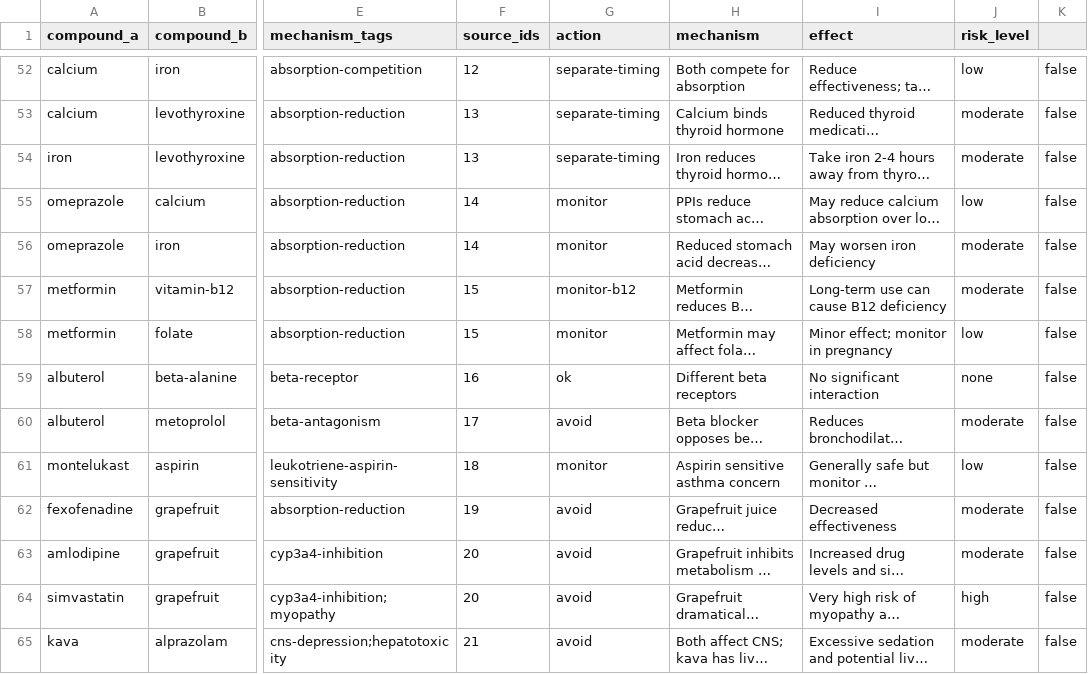
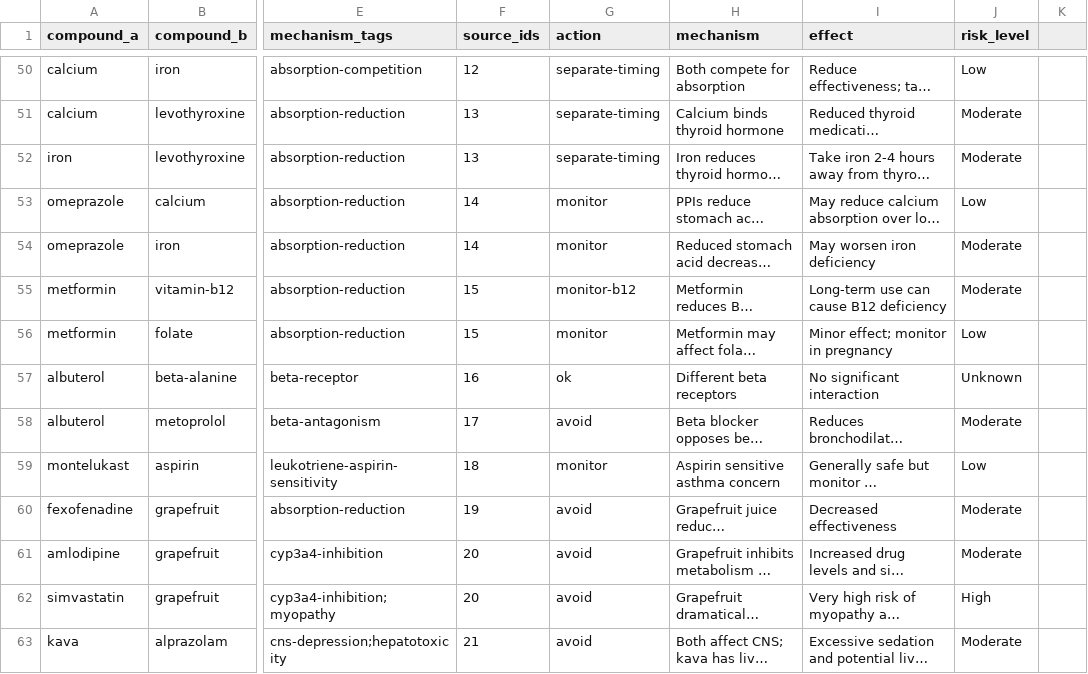
Before and after one commit to KG-97/supptracker, a CSV file: data/interactions.csv, drawn as a sheet; only a part is shown, gaps mark what is left out; long unchanged cells end in …; addresses are those after the commit; the diff covers the shown part only; the diff names each change by its address in the sheet, - before the commit and + after, or states it on an @@ line.

```diff
--- a/data/interactions.csv
+++ b/data/interactions.csv
-J50 (risk_level): low
+J50 (risk_level): Low
-K50:K63: false
+K50:K63: (empty)
-J51:J52 (risk_level): moderate
+J51:J52 (risk_level): Moderate
-J53 (risk_level): low
+J53 (risk_level): Low
-J54:J55 (risk_level): moderate
+J54:J55 (risk_level): Moderate
-J56 (risk_level): low
+J56 (risk_level): Low
-J57 (risk_level): none
+J57 (risk_level): Unknown
-J58 (risk_level): moderate
+J58 (risk_level): Moderate
-J59 (risk_level): low
+J59 (risk_level): Low
-J60:J61 (risk_level): moderate
+J60:J61 (risk_level): Moderate
-J62 (risk_level): high
+J62 (risk_level): High
-J63 (risk_level): moderate
+J63 (risk_level): Moderate
```
Also changed, not shown: 2 removed rows and 113 edited cells elsewhere in this file, 4 other files.
